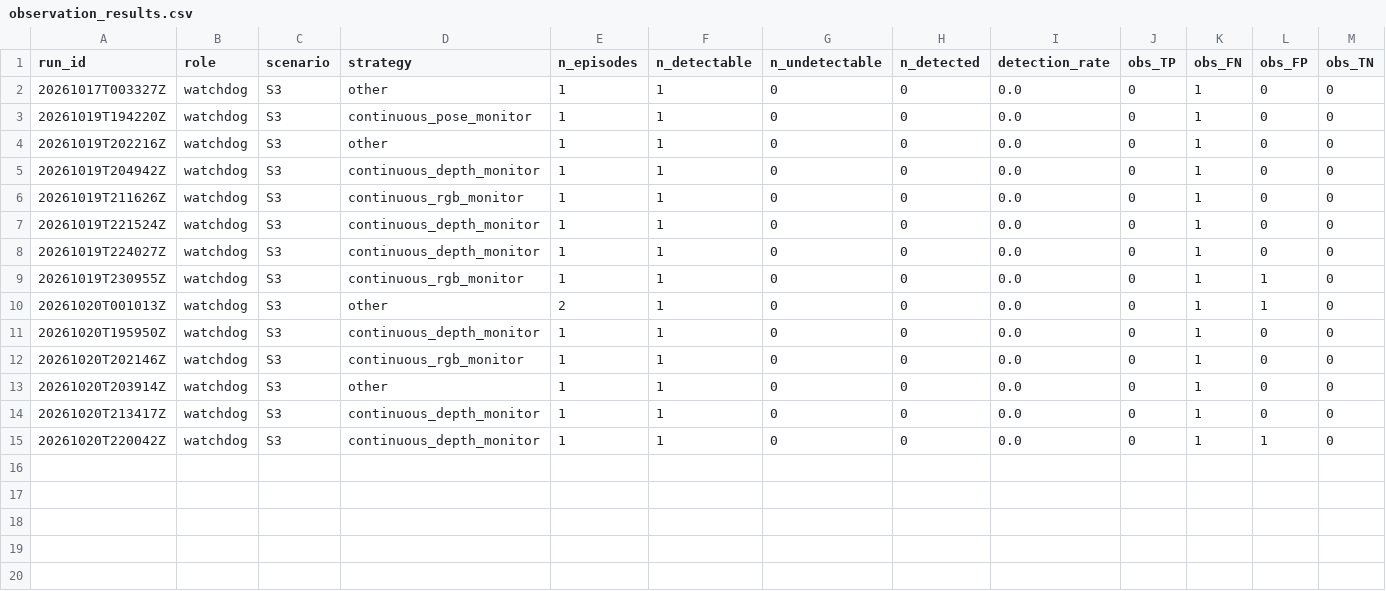
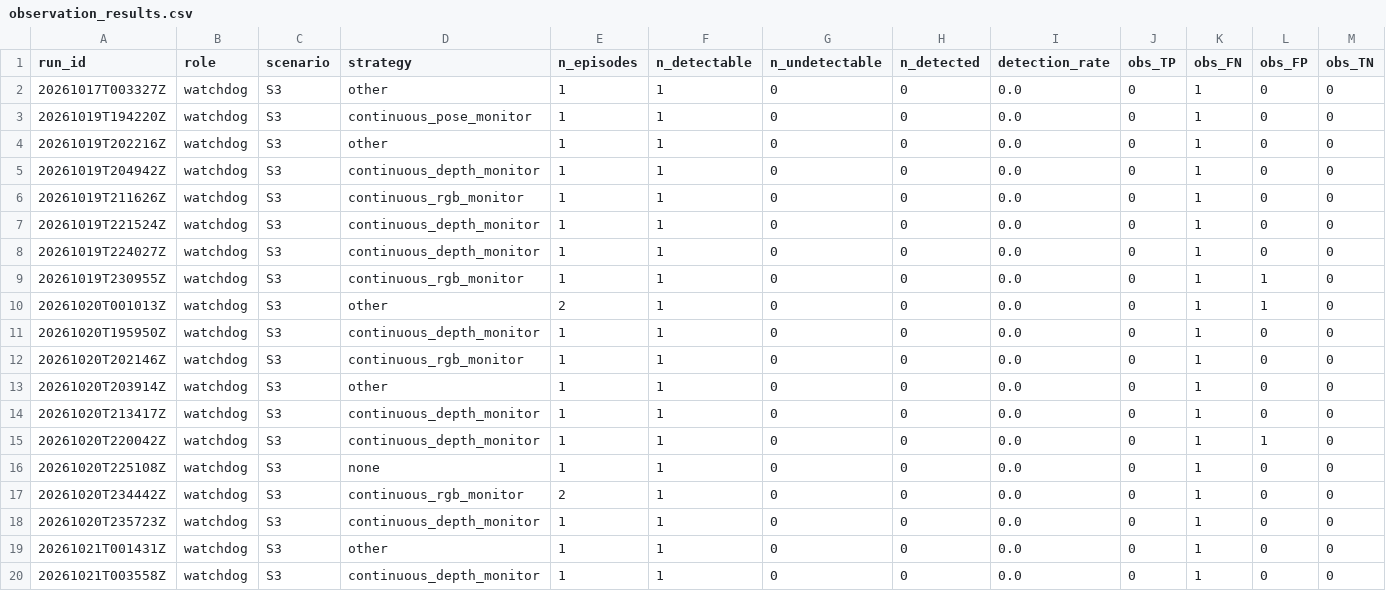
Before and after one commit to mohammadnsr1/WatchDog_V1, a CSV file: paper_results/batches/S3/raw/observation_results.csv, drawn as a sheet; only a part is shown; rows hold the shown columns only; the diff names each change by its address in the sheet, - before the commit and + after, or states it on an @@ line.

```diff
--- a/paper_results/batches/S3/raw/observation_results.csv
+++ b/paper_results/batches/S3/raw/observation_results.csv
+row 16: 20261020T225108Z | watchdog | S3 | none | 1 | 1 | 0 | 0 | 0.0 | 0 | 1 | 0 | 0
+row 17: 20261020T234442Z | watchdog | S3 | continuous_rgb_monitor | 2 | 1 | 0 | 0 | 0.0 | 0 | 1 | 0 | 0
+row 18: 20261020T235723Z | watchdog | S3 | continuous_depth_monitor | 1 | 1 | 0 | 0 | 0.0 | 0 | 1 | 0 | 0
+row 19: 20261021T001431Z | watchdog | S3 | other | 1 | 1 | 0 | 0 | 0.0 | 0 | 1 | 0 | 0
+row 20: 20261021T003558Z | watchdog | S3 | continuous_depth_monitor | 1 | 1 | 0 | 0 | 0.0 | 0 | 1 | 0 | 0
```
Also changed, not shown: 12 other files.
